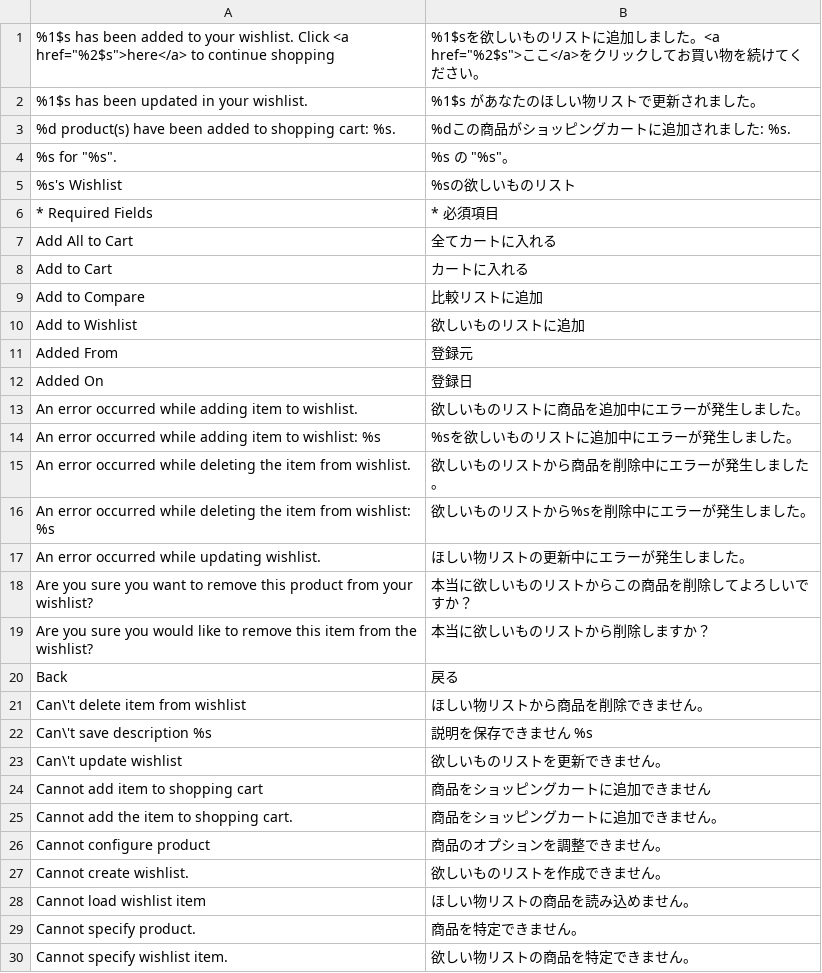
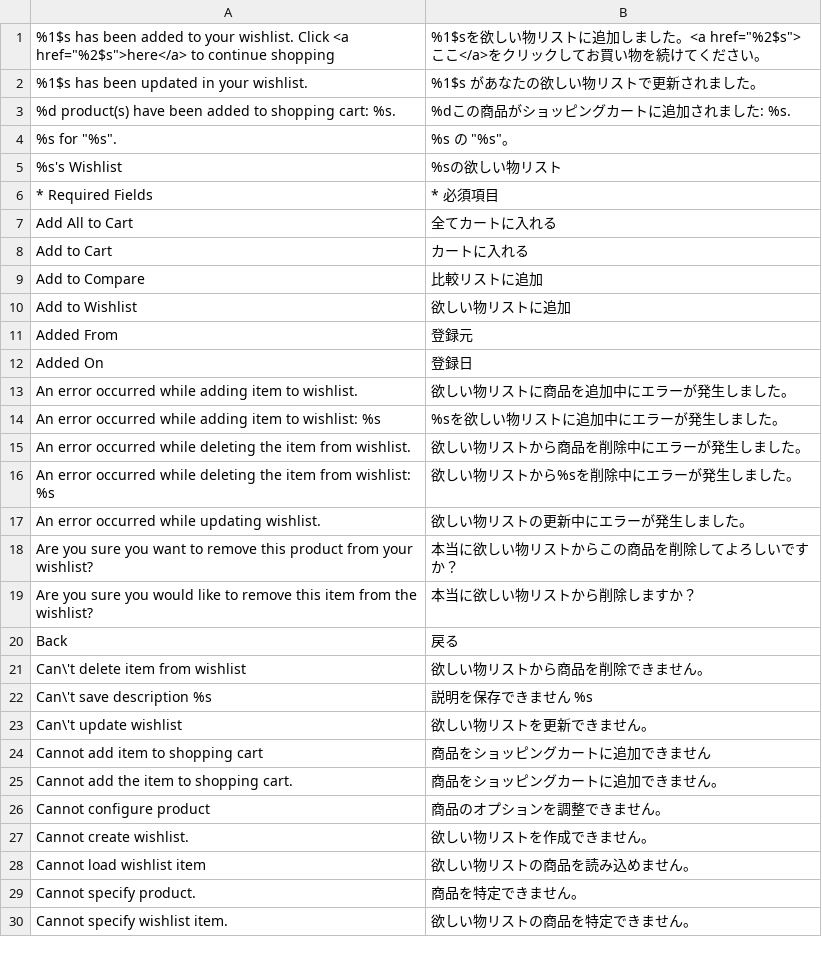
Before and after one commit to HirokazuNishi/Magento-Japanese-Translation, a CSV file: ja_JP/Mage_Wishlist.csv, drawn as a sheet; only a part is shown; the diff covers the shown part only.

Commit message:
modified:   ja_JP/Mage_Adminhtml.csv 	modified:   ja_JP/Mage_Catalog.csv 	modified:   ja_JP/Mage_Checkout.csv 	modified:   ja_JP/Mage_Customer.csv 	modified:   ja_JP/Mage_Downloadable.csv 	modified:   ja_JP/Mage_Reports.csv 	modified:   ja_JP/Mage_Rss.csv 	modified:   ja_JP/Mage_Sales.csv 	modified:   ja_JP/Mage_Tag.csv 	modified:   ja_JP/Mage_Wishlist.csv     modified:   ja_JP/Mage_XmlConnect.csv 	modified:   ja_JP/template/email/wishlist_share.html

```diff
--- a/ja_JP/Mage_Wishlist.csv
+++ b/ja_JP/Mage_Wishlist.csv
@@ -1,6 +1,6 @@
-"%1$s has been added to your wishlist. Click <a href=""%2$s"">here</a> to continue shopping","%1$sを欲しいものリストに追加しました。<a href=""%2$s"">ここ</a>をクリックしてお買い物を続けてください。"
-"%1$s has been updated in your wishlist.","%1$s があなたのほしい物リストで更新されました。"
+"%1$s has been added to your wishlist. Click <a href=""%2$s"">here</a> to continue shopping","%1$sを欲しい物リストに追加しました。<a href=""%2$s"">ここ</a>をクリックしてお買い物を続けてください。"
+"%1$s has been updated in your wishlist.","%1$s があなたの欲しい物リストで更新されました。"
 "%d product(s) have been added to shopping cart: %s.","%dこの商品がショッピングカートに追加されました: %s."
 "%s for ""%s"".","%s の ""%s""。"
-"%s's Wishlist","%sの欲しいものリスト"
+"%s's Wishlist","%sの欲しい物リスト"
 "* Required Fields","* 必須項目"
@@ -9,16 +9,16 @@
 "Add to Compare","比較リストに追加"
-"Add to Wishlist","欲しいものリストに追加"
+"Add to Wishlist","欲しい物リストに追加"
 "Added From","登録元"
 "Added On","登録日"
-"An error occurred while adding item to wishlist.","欲しいものリストに商品を追加中にエラーが発生しました。"
-"An error occurred while adding item to wishlist: %s","%sを欲しいものリストに追加中にエラーが発生しました。"
-"An error occurred while deleting the item from wishlist.","欲しいものリストから商品を削除中にエラーが発生しました。"
-"An error occurred while deleting the item from wishlist: %s","欲しいものリストから%sを削除中にエラーが発生しました。"
-"An error occurred while updating wishlist.","ほしい物リストの更新中にエラーが発生しました。"
-"Are you sure you want to remove this product from your wishlist?","本当に欲しいものリストからこの商品を削除してよろしいですか？"
-"Are you sure you would like to remove this item from the wishlist?","本当に欲しいものリストから削除しますか？"
+"An error occurred while adding item to wishlist.","欲しい物リストに商品を追加中にエラーが発生しました。"
+"An error occurred while adding item to wishlist: %s","%sを欲しい物リストに追加中にエラーが発生しました。"
+"An error occurred while deleting the item from wishlist.","欲しい物リストから商品を削除中にエラーが発生しました。"
+"An error occurred while deleting the item from wishlist: %s","欲しい物リストから%sを削除中にエラーが発生しました。"
+"An error occurred while updating wishlist.","欲しい物リストの更新中にエラーが発生しました。"
+"Are you sure you want to remove this product from your wishlist?","本当に欲しい物リストからこの商品を削除してよろしいですか？"
+"Are you sure you would like to remove this item from the wishlist?","本当に欲しい物リストから削除しますか？"
 "Back","戻る"
-"Can\'t delete item from wishlist","ほしい物リストから商品を削除できません。"
+"Can\'t delete item from wishlist","欲しい物リストから商品を削除できません。"
 "Can\'t save description %s","説明を保存できません %s"
-"Can\'t update wishlist","欲しいものリストを更新できません。"
+"Can\'t update wishlist","欲しい物リストを更新できません。"
 "Cannot add item to shopping cart","商品をショッピングカートに追加できません"
@@ -26,4 +26,4 @@
 "Cannot configure product","商品のオプションを調整できません。"
-"Cannot create wishlist.","欲しいものリストを作成できません。"
-"Cannot load wishlist item","ほしい物リストの商品を読み込めません。"
+"Cannot create wishlist.","欲しい物リストを作成できません。"
+"Cannot load wishlist item","欲しい物リストの商品を読み込めません。"
 "Cannot specify product.","商品を特定できません。"
```
Also changed, not shown: 26 edited cells elsewhere in this file, ja_JP/Mage_Catalog.csv, ja_JP/Mage_Checkout.csv, 9 other files.
